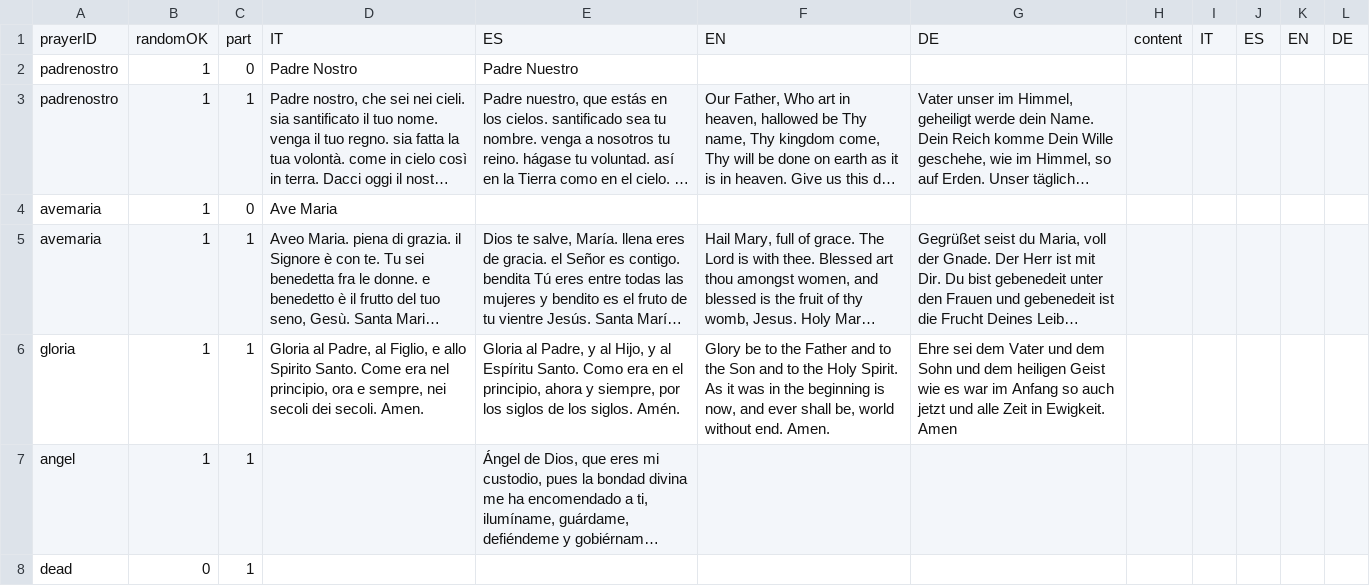
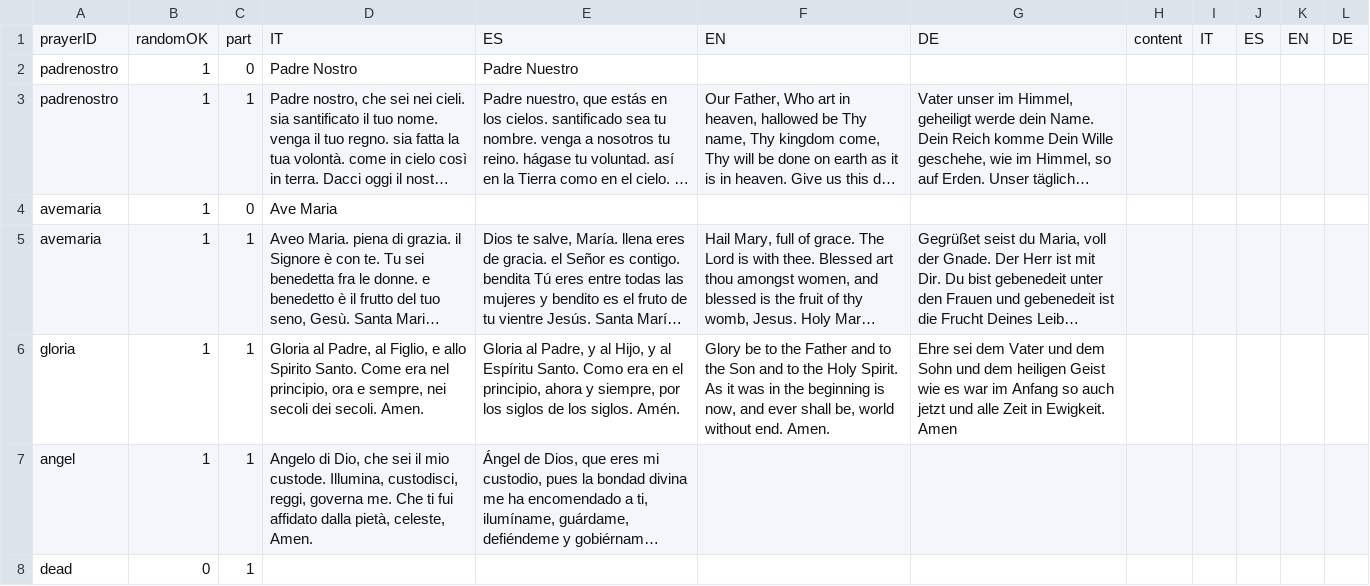
Before and after one commit to gabrit20/santo, a CSV file: allprayers.csv, drawn as a sheet; only a part is shown; long unchanged cells end in …; the diff covers the shown part only; the diff names each change by its address in the sheet, - before the commit and + after, or states it on an @@ line.

```diff
--- a/allprayers.csv
+++ b/allprayers.csv
-D7: (empty)
+D7: Angelo di Dio, che sei il mio custode. Illumina, custodisci, reggi, governa me. Che ti fui affidato dalla pietà, celeste, Amen.
```
Also changed, not shown: 2 edited cells elsewhere in this file, 48 other files.
